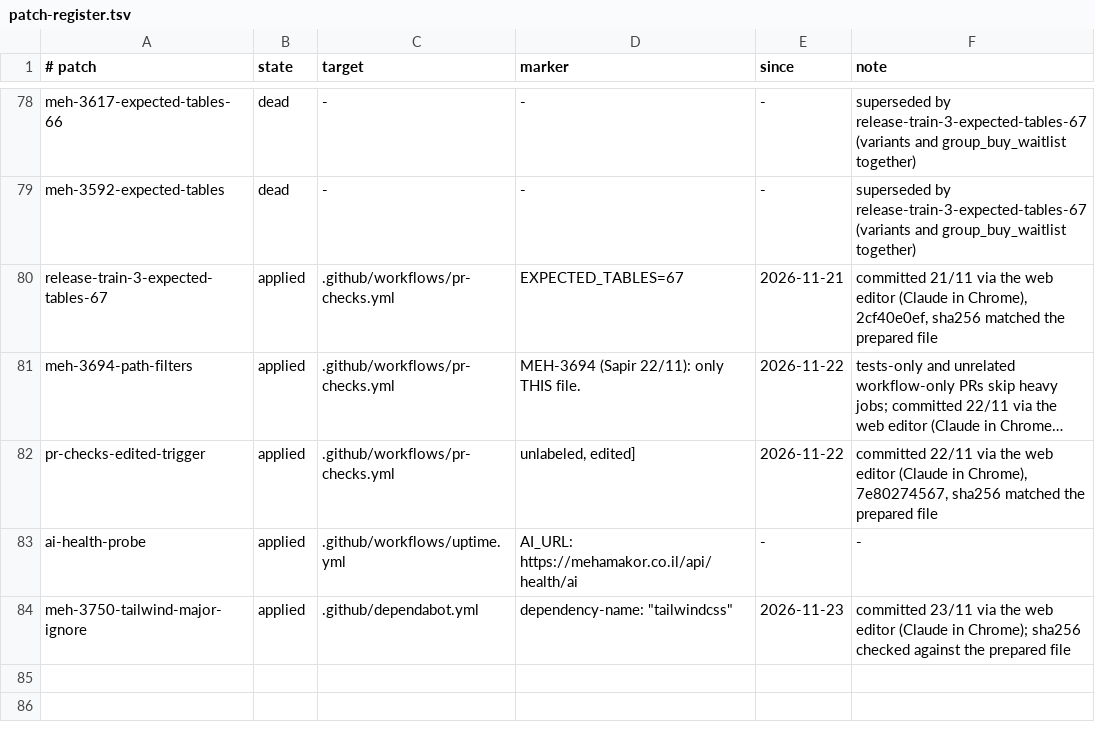
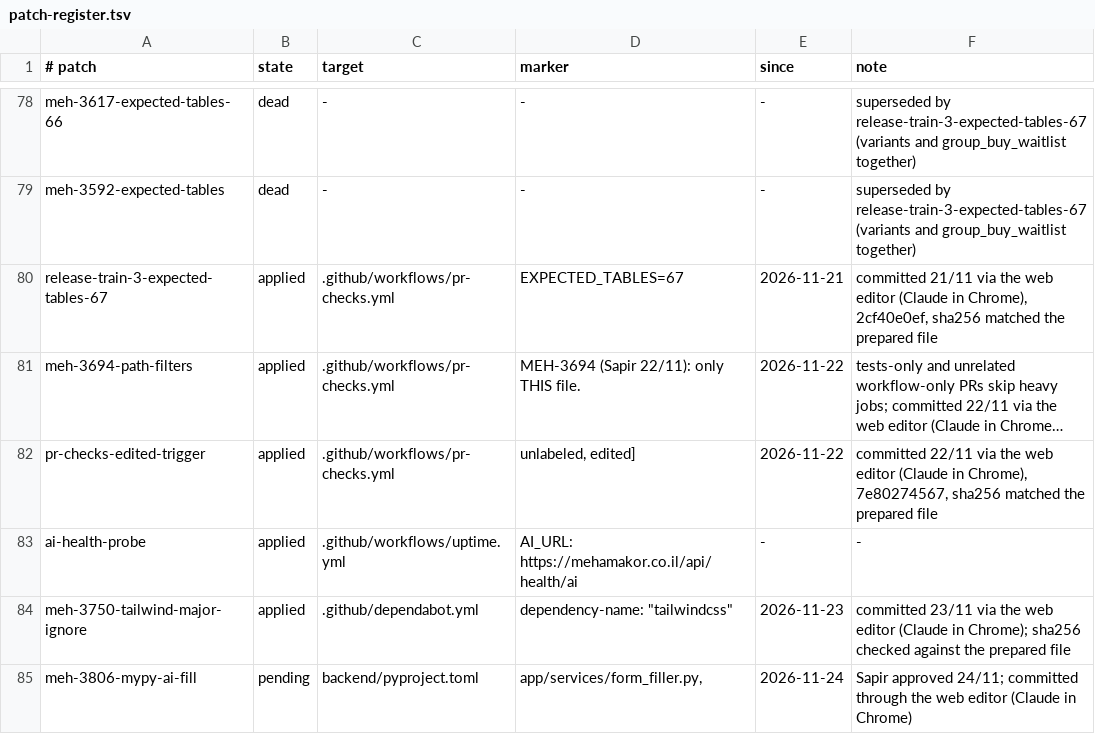
Before and after one commit to levismadar80-ship-it/FoodMamkor, a TSV file: docs/ci/patch-register.tsv, drawn as a sheet; only a part is shown, gaps mark what is left out; long unchanged cells end in ….

```diff
--- a/docs/ci/patch-register.tsv
+++ b/docs/ci/patch-register.tsv
@@ -84 +84,2 @@ ai-health-probe	applied	.github/workflows/uptime.yml	AI_URL: https://mehamakor.c
 meh-3750-tailwind-major-ignore	applied	.github/dependabot.yml	dependency-name: "tailwindcss"	2026-11-23	committed 23/11 via the web editor (Claude in Chrome); sha256 checked against the prepared file
+meh-3806-mypy-ai-fill	pending	backend/pyproject.toml	"app/services/form_filler.py",	2026-11-24	Sapir approved 24/11; committed through the web editor (Claude in Chrome)
```
Also changed, not shown: 1 other file.
